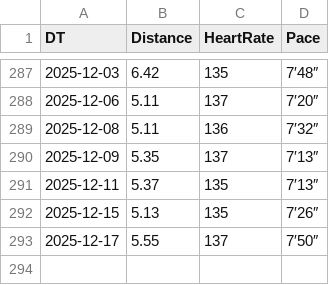
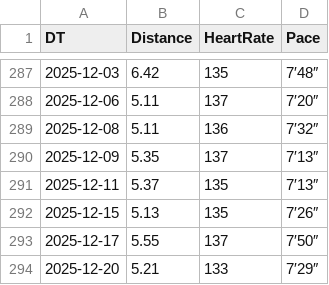
Before and after one commit to prime167/miles, a CSV file: running.csv, drawn as a sheet; only a part is shown, gaps mark what is left out; the diff names each change by its address in the sheet, - before the commit and + after, or states it on an @@ line.

Commit message:
update

```diff
--- a/running.csv
+++ b/running.csv
+row 294: 2025-12-20 | 5.21 | 133 | 7′29″
```
